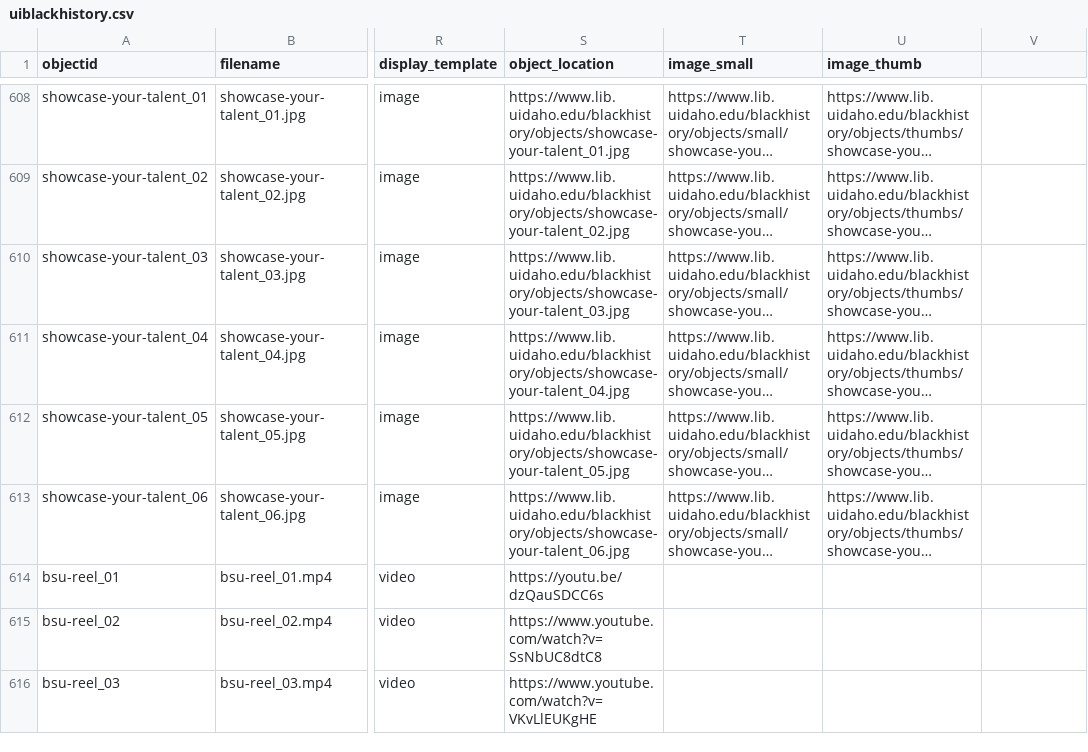
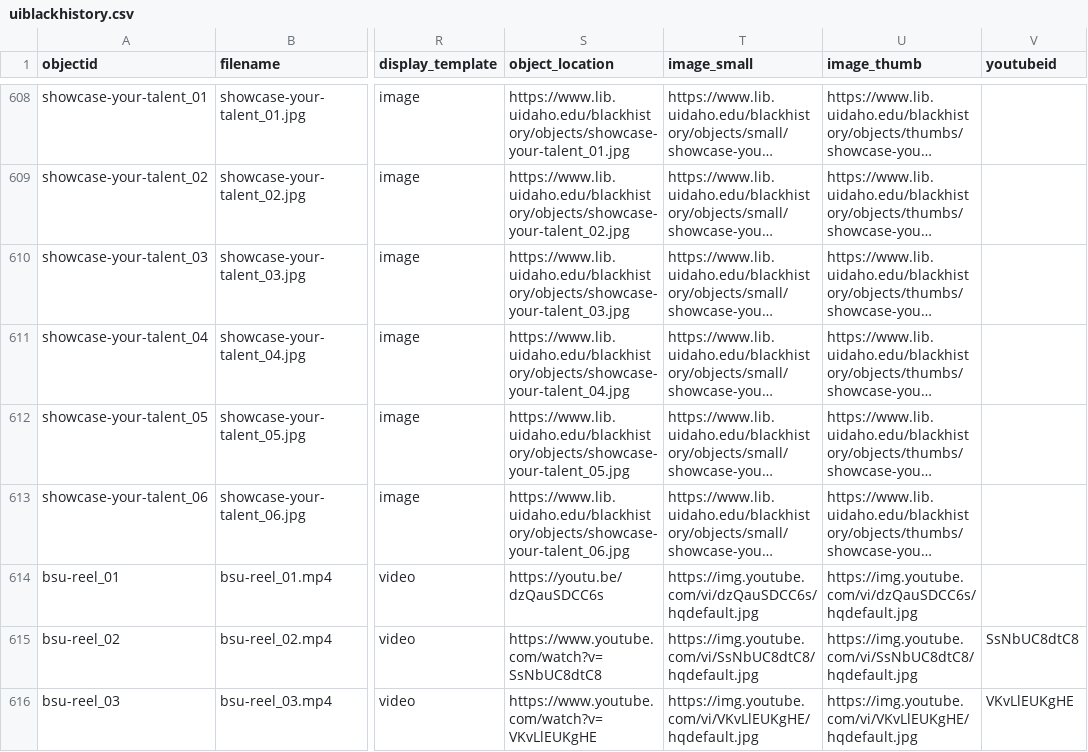
Before and after one commit to dcnb/bhrle, a CSV file: _data/uiblackhistory.csv, drawn as a sheet; only a part is shown, gaps mark what is left out; long unchanged cells end in …; the diff covers the shown part only; the diff names each change by its address in the sheet, - before the commit and + after, or states it on an @@ line.

```diff
--- a/_data/uiblackhistory.csv
+++ b/_data/uiblackhistory.csv
-V1: (empty)
+V1: youtubeid
-T614 (image_small): (empty)
+T614 (image_small): https://img.youtube.com/vi/dzQauSDCC6s/hqdefault.jpg
-U614 (image_thumb): (empty)
+U614 (image_thumb): https://img.youtube.com/vi/dzQauSDCC6s/hqdefault.jpg
-T615 (image_small): (empty)
+T615 (image_small): https://img.youtube.com/vi/SsNbUC8dtC8/hqdefault.jpg
-U615 (image_thumb): (empty)
+U615 (image_thumb): https://img.youtube.com/vi/SsNbUC8dtC8/hqdefault.jpg
-V615 (youtubeid): (empty)
+V615 (youtubeid): SsNbUC8dtC8
-T616 (image_small): (empty)
+T616 (image_small): https://img.youtube.com/vi/VKvLlEUKgHE/hqdefault.jpg
-U616 (image_thumb): (empty)
+U616 (image_thumb): https://img.youtube.com/vi/VKvLlEUKgHE/hqdefault.jpg
-V616 (youtubeid): (empty)
+V616 (youtubeid): VKvLlEUKgHE
```
Also changed, not shown: 14 edited cells elsewhere in this file, 2 other files.
